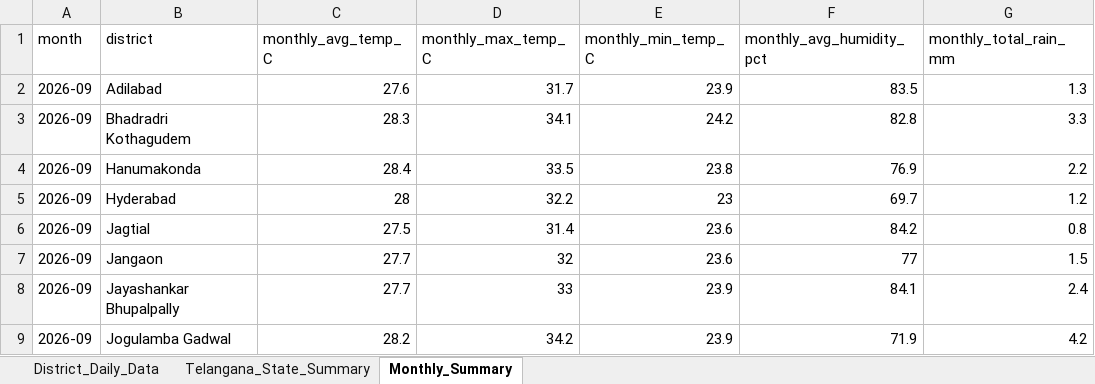
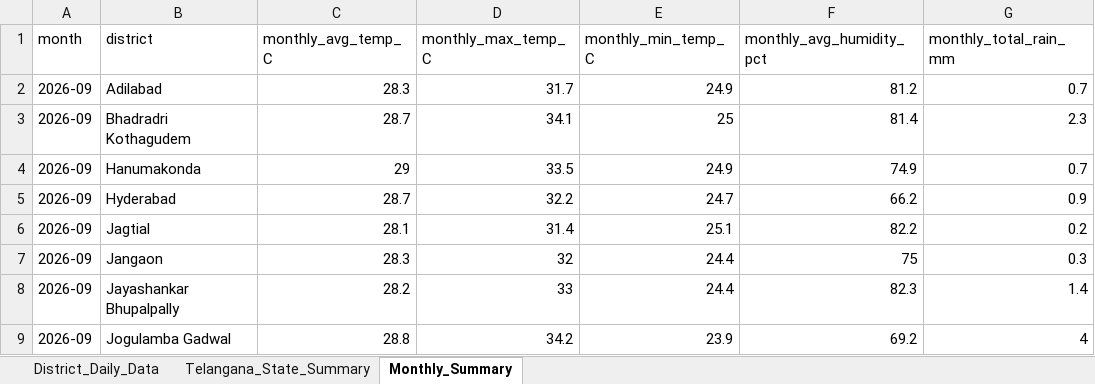
Before and after one commit to molakasohan/weather-analytics, an Excel workbook: data/weather_data.xlsx, sheet Monthly_Summary, drawn as a sheet; only a part is shown; values as stored, in another font and other column widths than the file's, no borders; the diff covers the shown part only; the diff names each change by its address in the sheet, - before the commit and + after, or states it on an @@ line.

```diff
--- a/data/weather_data.xlsx (sheet Monthly_Summary)
+++ b/data/weather_data.xlsx (sheet Monthly_Summary)
-C2 (monthly_avg_temp_C): 27.6
+C2 (monthly_avg_temp_C): 28.3
-E2 (monthly_min_temp_C): 23.9
+E2 (monthly_min_temp_C): 24.9
-F2 (monthly_avg_humidity_pct): 83.5
+F2 (monthly_avg_humidity_pct): 81.2
-G2 (monthly_total_rain_mm): 1.3
+G2 (monthly_total_rain_mm): 0.7
-C3 (monthly_avg_temp_C): 28.3
+C3 (monthly_avg_temp_C): 28.7
-E3 (monthly_min_temp_C): 24.2
+E3 (monthly_min_temp_C): 25
-F3 (monthly_avg_humidity_pct): 82.8
+F3 (monthly_avg_humidity_pct): 81.4
-G3 (monthly_total_rain_mm): 3.3
+G3 (monthly_total_rain_mm): 2.3
-C4 (monthly_avg_temp_C): 28.4
+C4 (monthly_avg_temp_C): 29
-E4 (monthly_min_temp_C): 23.8
+E4 (monthly_min_temp_C): 24.9
-F4 (monthly_avg_humidity_pct): 76.9
+F4 (monthly_avg_humidity_pct): 74.9
-G4 (monthly_total_rain_mm): 2.2
+G4 (monthly_total_rain_mm): 0.7
-C5 (monthly_avg_temp_C): 28
+C5 (monthly_avg_temp_C): 28.7
-E5 (monthly_min_temp_C): 23
+E5 (monthly_min_temp_C): 24.7
-F5 (monthly_avg_humidity_pct): 69.7
+F5 (monthly_avg_humidity_pct): 66.2
-G5 (monthly_total_rain_mm): 1.2
+G5 (monthly_total_rain_mm): 0.9
-C6 (monthly_avg_temp_C): 27.5
+C6 (monthly_avg_temp_C): 28.1
-E6 (monthly_min_temp_C): 23.6
+E6 (monthly_min_temp_C): 25.1
-F6 (monthly_avg_humidity_pct): 84.2
+F6 (monthly_avg_humidity_pct): 82.2
-G6 (monthly_total_rain_mm): 0.8
+G6 (monthly_total_rain_mm): 0.2
-C7 (monthly_avg_temp_C): 27.7
+C7 (monthly_avg_temp_C): 28.3
-E7 (monthly_min_temp_C): 23.6
+E7 (monthly_min_temp_C): 24.4
-F7 (monthly_avg_humidity_pct): 77
+F7 (monthly_avg_humidity_pct): 75
-G7 (monthly_total_rain_mm): 1.5
+G7 (monthly_total_rain_mm): 0.3
-C8 (monthly_avg_temp_C): 27.7
+C8 (monthly_avg_temp_C): 28.2
-E8 (monthly_min_temp_C): 23.9
+E8 (monthly_min_temp_C): 24.4
-F8 (monthly_avg_humidity_pct): 84.1
+F8 (monthly_avg_humidity_pct): 82.3
-G8 (monthly_total_rain_mm): 2.4
+G8 (monthly_total_rain_mm): 1.4
-C9 (monthly_avg_temp_C): 28.2
+C9 (monthly_avg_temp_C): 28.8
-F9 (monthly_avg_humidity_pct): 71.9
+F9 (monthly_avg_humidity_pct): 69.2
-G9 (monthly_total_rain_mm): 4.2
+G9 (monthly_total_rain_mm): 4
```
Also changed, not shown: 97 edited cells elsewhere in this sheet, sheet District_Daily_Data, sheet Telangana_State_Summary, 5 other files.
